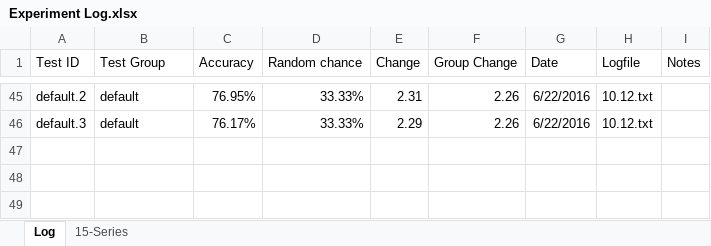
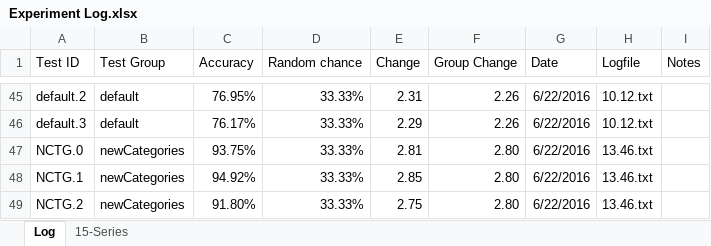
Before and after one commit to grey280/nAud, an Excel workbook: logs/Experiment Log.xlsx, sheet Log, drawn as a sheet; only a part is shown, gaps mark what is left out; values as stored, in another font and other column widths than the file's, no borders; conditional formats not drawn; the diff names each change by its address in the sheet, - before the commit and + after, or states it on an @@ line.

```diff
--- a/logs/Experiment Log.xlsx (sheet Log)
+++ b/logs/Experiment Log.xlsx (sheet Log)
+row 47: NCTG.0 | newCategories | 93.75% | 33.33% | 2.81 | 2.80 | 6/22/2016 | 13.46.txt
+row 48: NCTG.1 | newCategories | 94.92% | 33.33% | 2.85 | 2.80 | 6/22/2016 | 13.46.txt
+row 49: NCTG.2 | newCategories | 91.80% | 33.33% | 2.75 | 2.80 | 6/22/2016 | 13.46.txt
```
Also changed, not shown: 2 other files.
